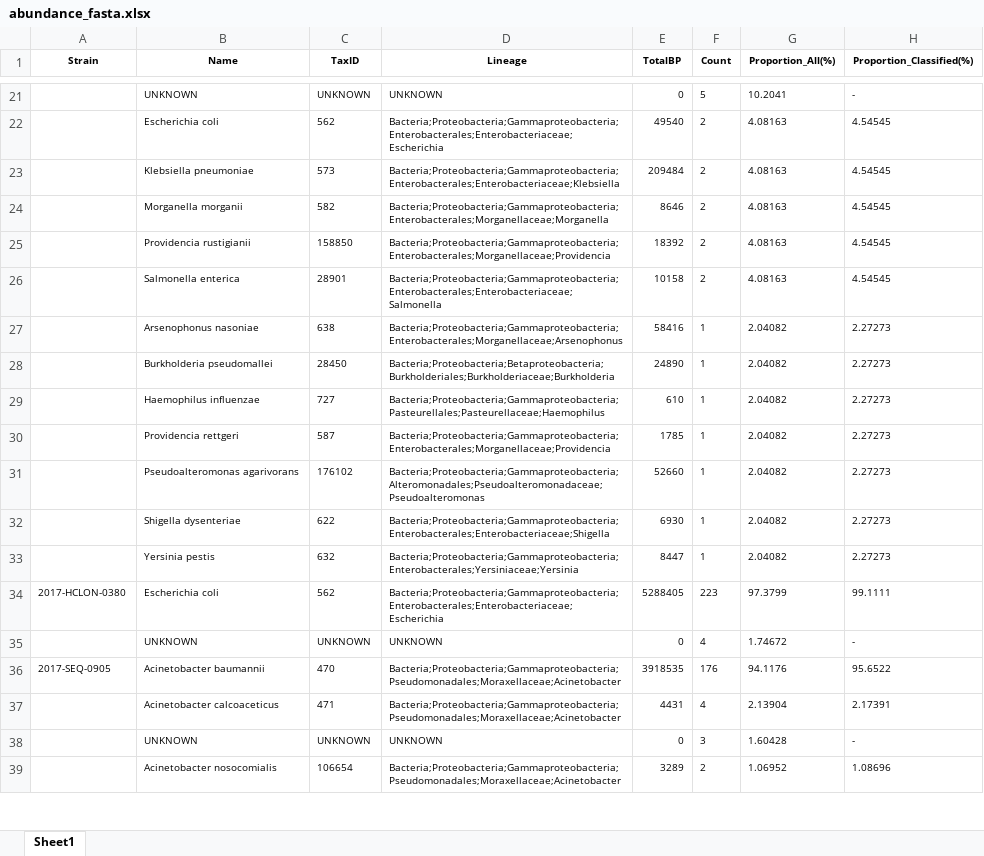
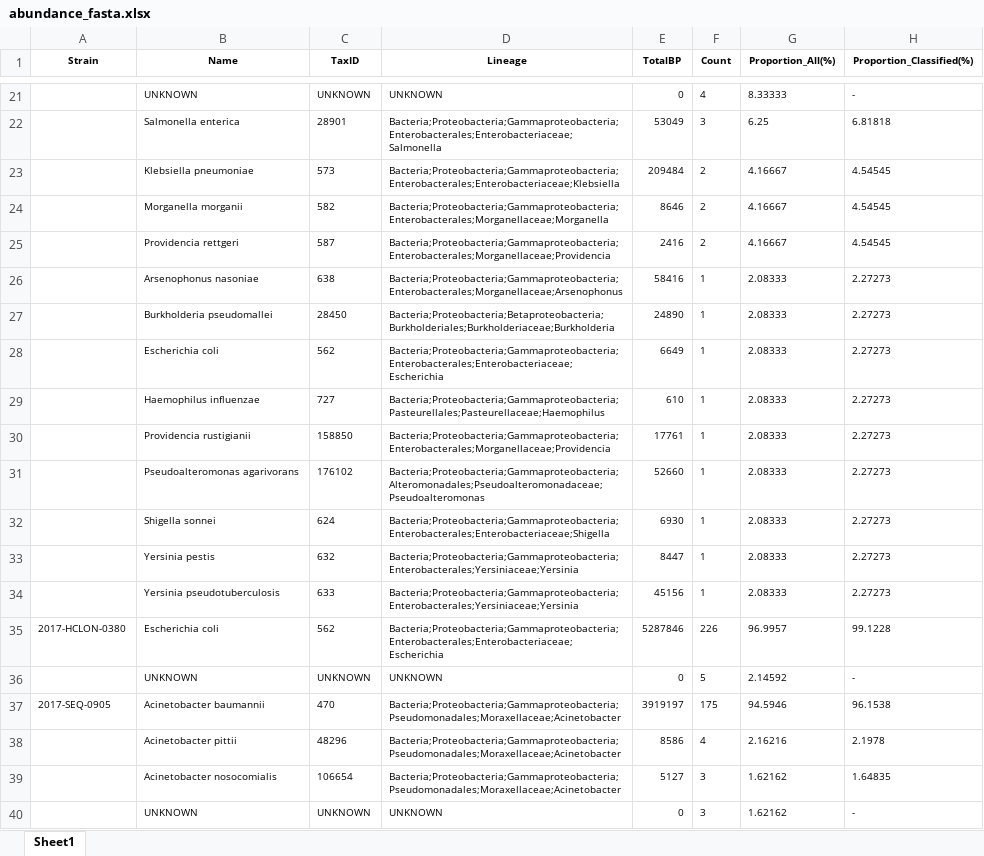
Before and after one commit to OLC-Bioinformatics/COWBAT, an Excel workbook: cowbat/validation/reports/abundance_fasta.xlsx, sheet Sheet1, drawn as a sheet; only a part is shown, gaps mark what is left out; values as stored, in another font and other column widths than the file's, no borders; removed rows and columns are numbered as before the commit, all else as after; the diff covers the shown part only; the diff names each change by its address in the sheet, - before the commit and + after, or states it on an @@ line.

```diff
--- a/cowbat/validation/reports/abundance_fasta.xlsx (sheet Sheet1)
+++ b/cowbat/validation/reports/abundance_fasta.xlsx (sheet Sheet1)
-F21 (Count): 5
+F21 (Count): 4
-G21 (Proportion_All(%)): 10.2041
+G21 (Proportion_All(%)): 8.33333
-row 22:  | Escherichia coli | 562 | Bacteria;Proteobacteria;Gammaproteobacteria;Enterobacterales;Enterobacteriaceae;Escherichia | 49540 | 2 | 4.08163 | 4.54545
+row 22:  | Salmonella enterica | 28901 | Bacteria;Proteobacteria;Gammaproteobacteria;Enterobacterales;Enterobacteriaceae;Salmonella | 53049 | 3 | 6.25 | 6.81818
-G23:G24 (Proportion_All(%)): 4.08163
+G23:G24 (Proportion_All(%)): 4.16667
-row 25:  | Providencia rustigianii | 158850 | Bacteria;Proteobacteria;Gammaproteobacteria;Enterobacterales;Morganellaceae;Providencia | 18392 | 2 | 4.08163 | 4.54545
-row 26:  | Salmonella enterica | 28901 | Bacteria;Proteobacteria;Gammaproteobacteria;Enterobacterales;Enterobacteriaceae;Salmonella | 10158 | 2 | 4.08163 | 4.54545
+row 25:  | Providencia rettgeri | 587 | Bacteria;Proteobacteria;Gammaproteobacteria;Enterobacterales;Morganellaceae;Providencia | 2416 | 2 | 4.16667 | 4.54545
-G26:G27 (Proportion_All(%)): 2.04082
+G26:G27 (Proportion_All(%)): 2.08333
+row 28:  | Escherichia coli | 562 | Bacteria;Proteobacteria;Gammaproteobacteria;Enterobacterales;Enterobacteriaceae;Escherichia | 6649 | 1 | 2.08333 | 2.27273
-G29 (Proportion_All(%)): 2.04082
+G29 (Proportion_All(%)): 2.08333
-row 30:  | Providencia rettgeri | 587 | Bacteria;Proteobacteria;Gammaproteobacteria;Enterobacterales;Morganellaceae;Providencia | 1785 | 1 | 2.04082 | 2.27273
+row 30:  | Providencia rustigianii | 158850 | Bacteria;Proteobacteria;Gammaproteobacteria;Enterobacterales;Morganellaceae;Providencia | 17761 | 1 | 2.08333 | 2.27273
-G31:G33 (Proportion_All(%)): 2.04082
+G31:G33 (Proportion_All(%)): 2.08333
-B32 (Name): Shigella dysenteriae
+B32 (Name): Shigella sonnei
-C32 (TaxID): 622
+C32 (TaxID): 624
+row 34:  | Yersinia pseudotuberculosis | 633 | Bacteria;Proteobacteria;Gammaproteobacteria;Enterobacterales;Yersiniaceae;Yersinia | 45156 | 1 | 2.08333 | 2.27273
-E35 (TotalBP): 5288405
+E35 (TotalBP): 5287846
-F35 (Count): 223
+F35 (Count): 226
-G35 (Proportion_All(%)): 97.3799
+G35 (Proportion_All(%)): 96.9957
-H35 (Proportion_Classified(%)): 99.1111
+H35 (Proportion_Classified(%)): 99.1228
-F36 (Count): 4
+F36 (Count): 5
-G36 (Proportion_All(%)): 1.74672
+G36 (Proportion_All(%)): 2.14592
-E37 (TotalBP): 3918535
+E37 (TotalBP): 3919197
-F37 (Count): 176
+F37 (Count): 175
-G37 (Proportion_All(%)): 94.1176
+G37 (Proportion_All(%)): 94.5946
-H37 (Proportion_Classified(%)): 95.6522
+H37 (Proportion_Classified(%)): 96.1538
-row 37:  | Acinetobacter calcoaceticus | 471 | Bacteria;Proteobacteria;Gammaproteobacteria;Pseudomonadales;Moraxellaceae;Acinetobacter | 4431 | 4 | 2.13904 | 2.17391
+row 38:  | Acinetobacter pittii | 48296 | Bacteria;Proteobacteria;Gammaproteobacteria;Pseudomonadales;Moraxellaceae;Acinetobacter | 8586 | 4 | 2.16216 | 2.1978
+row 39:  | Acinetobacter nosocomialis | 106654 | Bacteria;Proteobacteria;Gammaproteobacteria;Pseudomonadales;Moraxellaceae;Acinetobacter | 5127 | 3 | 1.62162 | 1.64835
-G40 (Proportion_All(%)): 1.60428
+G40 (Proportion_All(%)): 1.62162
-row 39:  | Acinetobacter nosocomialis | 106654 | Bacteria;Proteobacteria;Gammaproteobacteria;Pseudomonadales;Moraxellaceae;Acinetobacter | 3289 | 2 | 1.06952 | 1.08696
```
Also changed, not shown: 17 added rows, 15 removed rows and 54 edited cells elsewhere in this sheet, cowbat/validation/reports/resfinder_assembled_blastn.xlsx, 39 other files.
